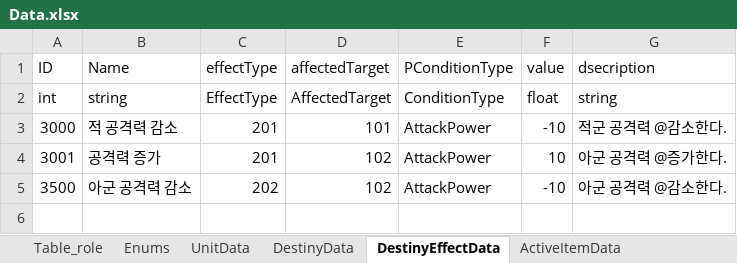
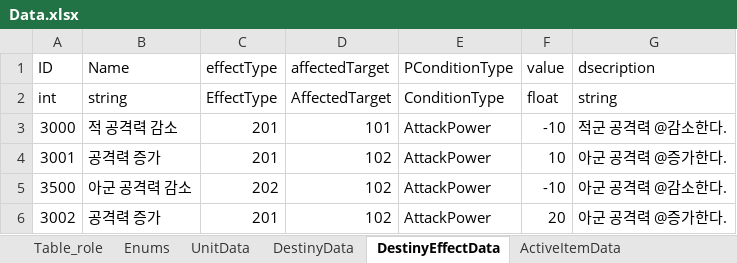
Before and after one commit to autos1123/CodeLike, an Excel workbook: Assets/DataTable/Data.xlsx, sheet DestinyEffectData, drawn as a sheet; values as stored, in another font and other column widths than the file's, no borders; the diff names each change by its address in the sheet, - before the commit and + after, or states it on an @@ line.

```diff
--- a/Assets/DataTable/Data.xlsx (sheet DestinyEffectData)
+++ b/Assets/DataTable/Data.xlsx (sheet DestinyEffectData)
+row 6: 3002 | 공격력 증가 | 201 | 102 | AttackPower | 20 | 아군 공격력 @증가한다.
```
Also changed, not shown: sheet DestinyData, 14 other files.
